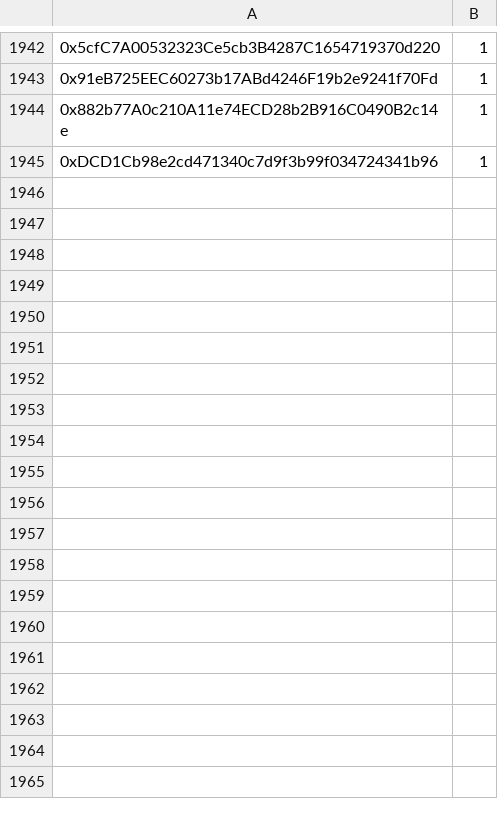
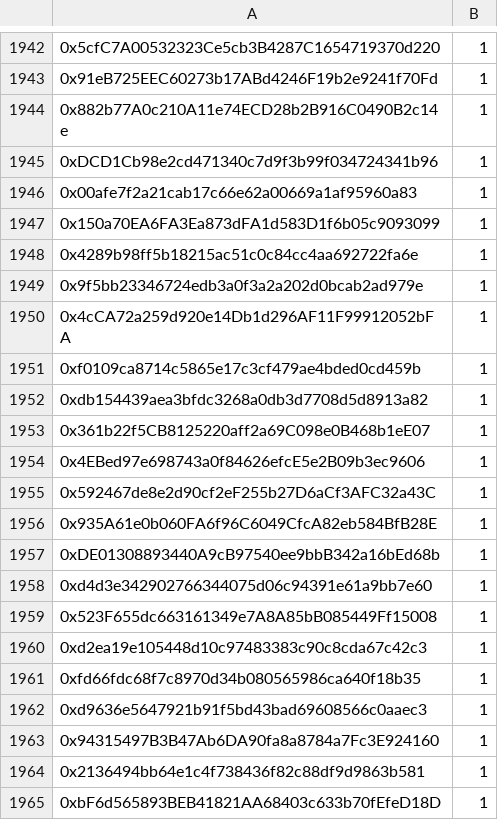
Before and after one commit to jesuzzback/drippp, a CSV file: data/FCFS.csv, drawn as a sheet; only a part is shown, gaps mark what is left out; the diff covers the shown part only; the diff names each change by its address in the sheet, - before the commit and + after, or states it on an @@ line.

Commit message:
Update FCFS.csv

```diff
--- a/data/FCFS.csv
+++ b/data/FCFS.csv
+row 1946: 0x00afe7f2a21cab17c66e62a00669a1af95960a83 | 1
+row 1947: 0x150a70EA6FA3Ea873dFA1d583D1f6b05c9093099 | 1
+row 1948: 0x4289b98ff5b18215ac51c0c84cc4aa692722fa6e | 1
+row 1949: 0x9f5bb23346724edb3a0f3a2a202d0bcab2ad979e | 1
+row 1950: 0x4cCA72a259d920e14Db1d296AF11F99912052bFA | 1
+row 1951: 0xf0109ca8714c5865e17c3cf479ae4bded0cd459b | 1
+row 1952: 0xdb154439aea3bfdc3268a0db3d7708d5d8913a82 | 1
+row 1953: 0x361b22f5CB8125220aff2a69C098e0B468b1eE07 | 1
+row 1954: 0x4EBed97e698743a0f84626efcE5e2B09b3ec9606 | 1
+row 1955: 0x592467de8e2d90cf2eF255b27D6aCf3AFC32a43C | 1
+row 1956: 0x935A61e0b060FA6f96C6049CfcA82eb584BfB28E | 1
+row 1957: 0xDE01308893440A9cB97540ee9bbB342a16bEd68b | 1
+row 1958: 0xd4d3e342902766344075d06c94391e61a9bb7e60 | 1
+row 1959: 0x523F655dc663161349e7A8A85bB085449Ff15008 | 1
+row 1960: 0xd2ea19e105448d10c97483383c90c8cda67c42c3 | 1
+row 1961: 0xfd66fdc68f7c8970d34b080565986ca640f18b35 | 1
+row 1962: 0xd9636e5647921b91f5bd43bad69608566c0aaec3 | 1
+row 1963: 0x94315497B3B47Ab6DA90fa8a8784a7Fc3E924160 | 1
+row 1964: 0x2136494bb64e1c4f738436f82c88df9d9863b581 | 1
+row 1965: 0xbF6d565893BEB41821AA68403c633b70fEfeD18D | 1
```
Also changed, not shown: 19 added rows elsewhere in this file.
